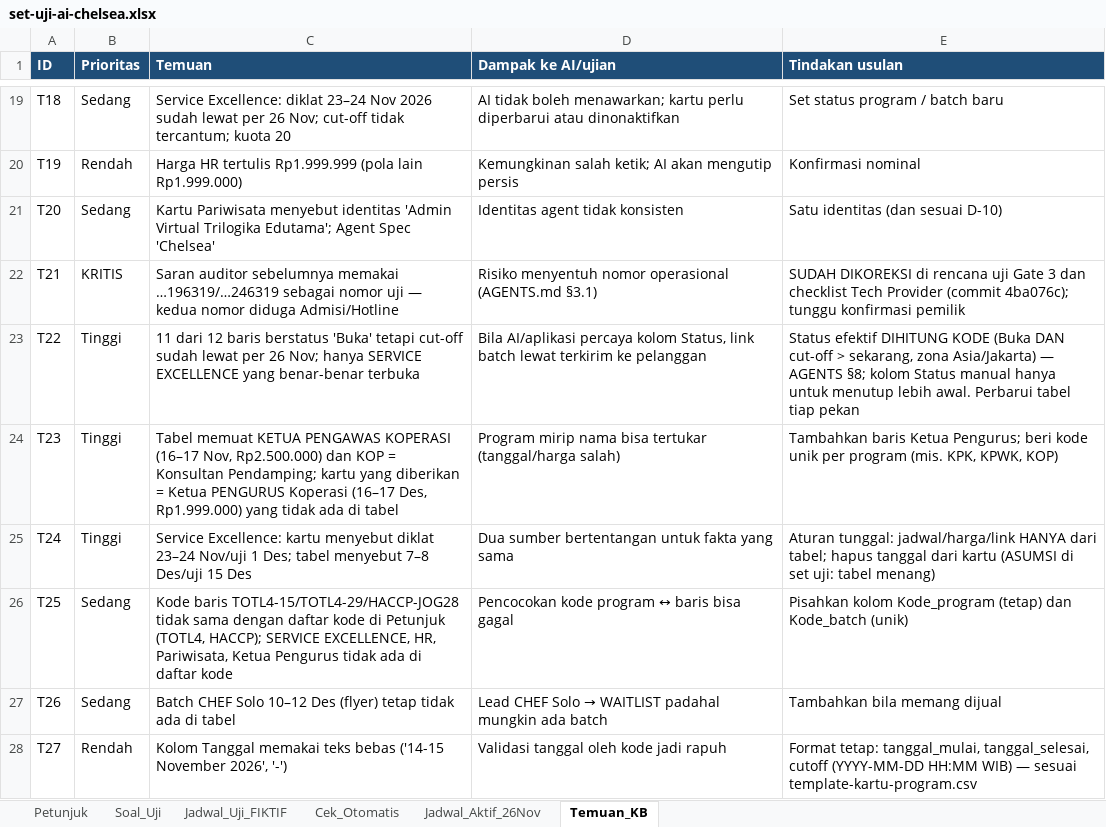
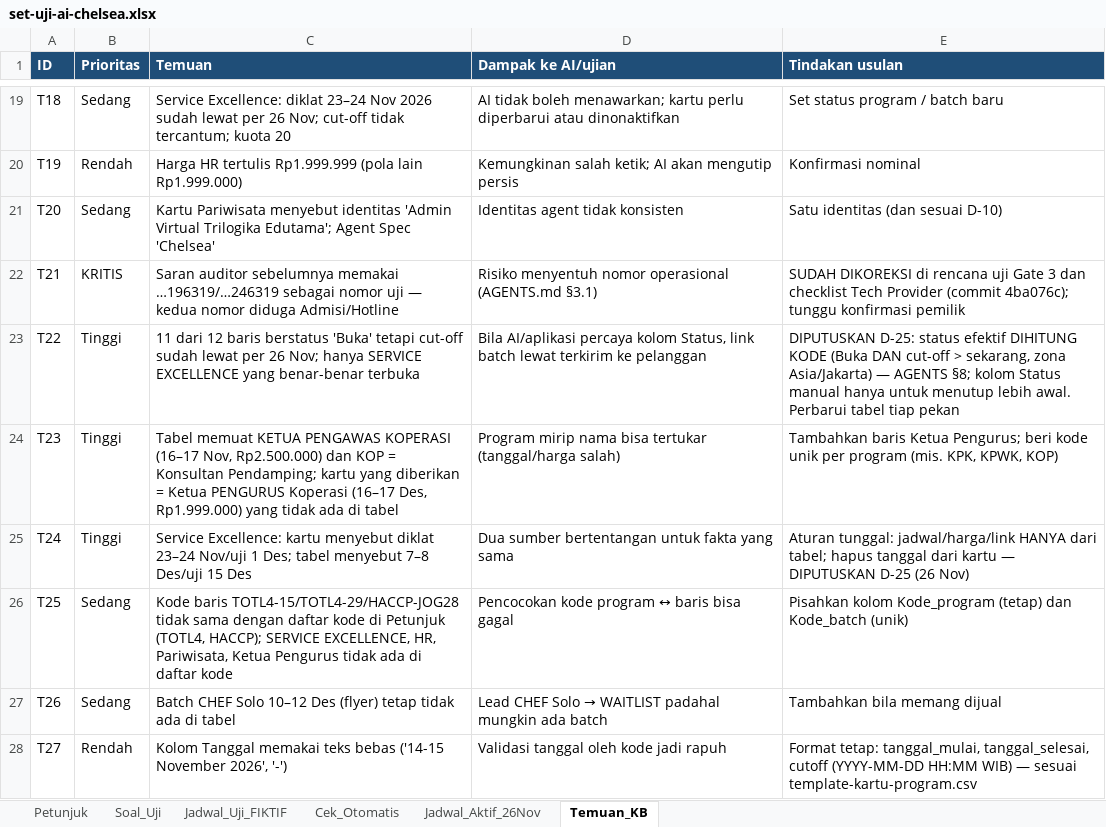
Before and after one commit to fawwazchaidir-bit/chat-TEOne, an Excel workbook: docs/tahap-4/set-uji-ai-chelsea.xlsx, sheet Temuan_KB, drawn as a sheet; only a part is shown, gaps mark what is left out; values as stored, in another font and other column widths than the file's, no borders; the diff names each change by its address in the sheet, - before the commit and + after, or states it on an @@ line.

```diff
--- a/docs/tahap-4/set-uji-ai-chelsea.xlsx (sheet Temuan_KB)
+++ b/docs/tahap-4/set-uji-ai-chelsea.xlsx (sheet Temuan_KB)
-E23 (Tindakan usulan): Status efektif DIHITUNG…
+E23 (Tindakan usulan): DIPUTUSKAN D-25: status efektif DIHITUNG…
-E25 (Tindakan usulan): …dari kartu (ASUMSI di set uji: tabel menang)
+E25 (Tindakan usulan): …dari kartu — DIPUTUSKAN D-25 (26 Nov)
```
Also changed, not shown: sheet Soal_Uji, 3 other files.
